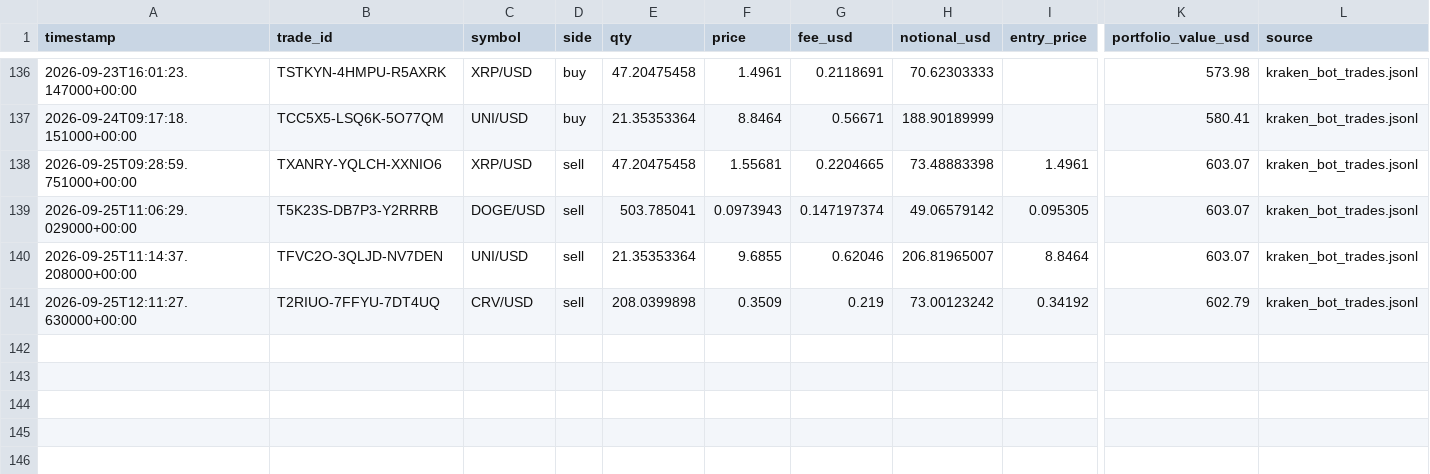
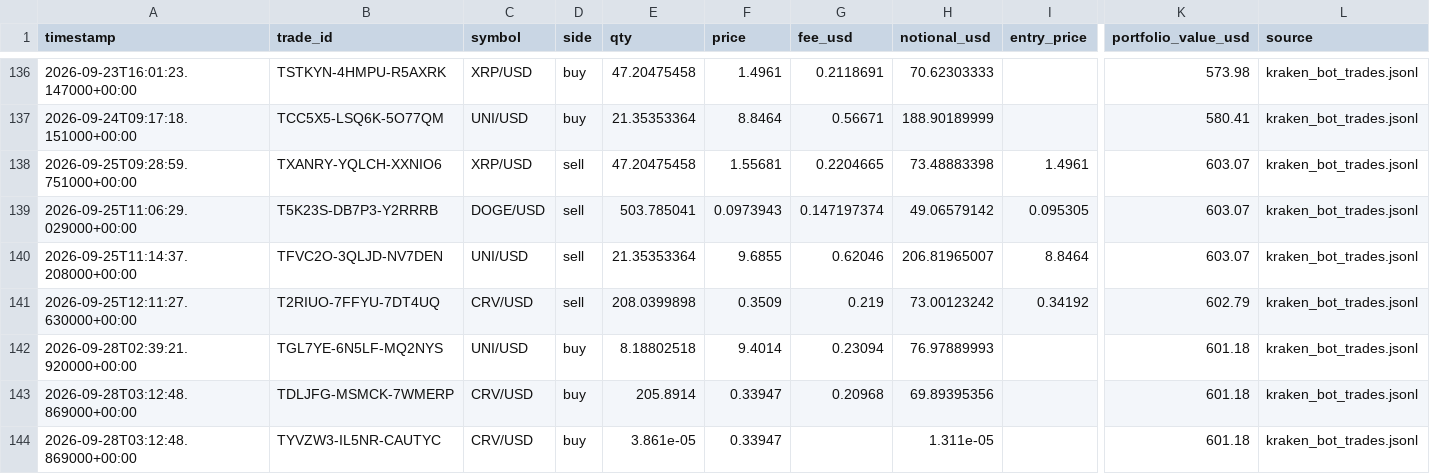
Before and after one commit to Bramsmit/Kraken-bot, a CSV file: data/kraken_trades.csv, drawn as a sheet; only a part is shown, gaps mark what is left out; rows hold the shown columns only; the diff names each change by its address in the sheet, - before the commit and + after, or states it on an @@ line.

```diff
--- a/data/kraken_trades.csv
+++ b/data/kraken_trades.csv
+row 142: 2026-09-28T02:39:21.920000+00:00 | TGL7YE-6N5LF-MQ2NYS | UNI/USD | buy | 8.18802518 | 9.4014 | 0.23094 | 76.97889993 |  | 601.18 | kraken_bot_trades.jsonl
+row 143: 2026-09-28T03:12:48.869000+00:00 | TDLJFG-MSMCK-7WMERP | CRV/USD | buy | 205.8914 | 0.33947 | 0.20968 | 69.89395356 |  | 601.18 | kraken_bot_trades.jsonl
+row 144: 2026-09-28T03:12:48.869000+00:00 | TYVZW3-IL5NR-CAUTYC | CRV/USD | buy | 3.861e-05 | 0.33947 |  | 1.311e-05 |  | 601.18 | kraken_bot_trades.jsonl
```
Also changed, not shown: 1 other file.
